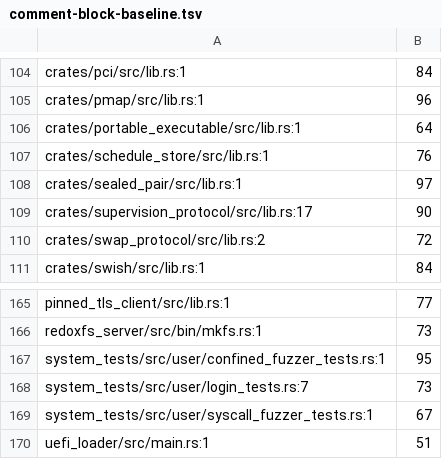
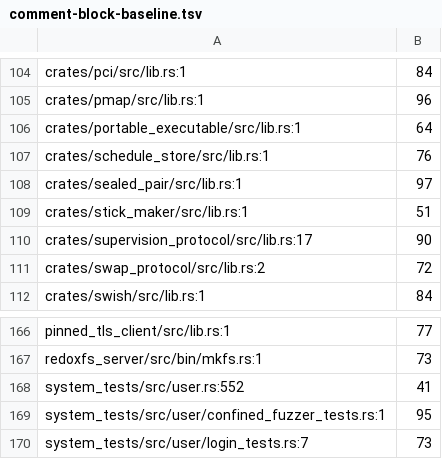
Before and after one commit to calef/nife, a TSV file: design/comment-block-baseline.tsv, drawn as a sheet; only a part is shown, gaps mark what is left out; the shorter side is filled out with more unchanged rows.

```diff
--- a/design/comment-block-baseline.tsv
+++ b/design/comment-block-baseline.tsv
@@ -108,2 +108,3 @@ crates/schedule_store/src/lib.rs:1	76
 crates/sealed_pair/src/lib.rs:1	97
+crates/stick_maker/src/lib.rs:1	51
 crates/supervision_protocol/src/lib.rs:17	90
@@ -166,2 +167,3 @@ pinned_tls_client/src/lib.rs:1	77
 redoxfs_server/src/bin/mkfs.rs:1	73
+system_tests/src/user.rs:552	41
 system_tests/src/user/confined_fuzzer_tests.rs:1	95
```
Also changed, not shown: 2 other files.
